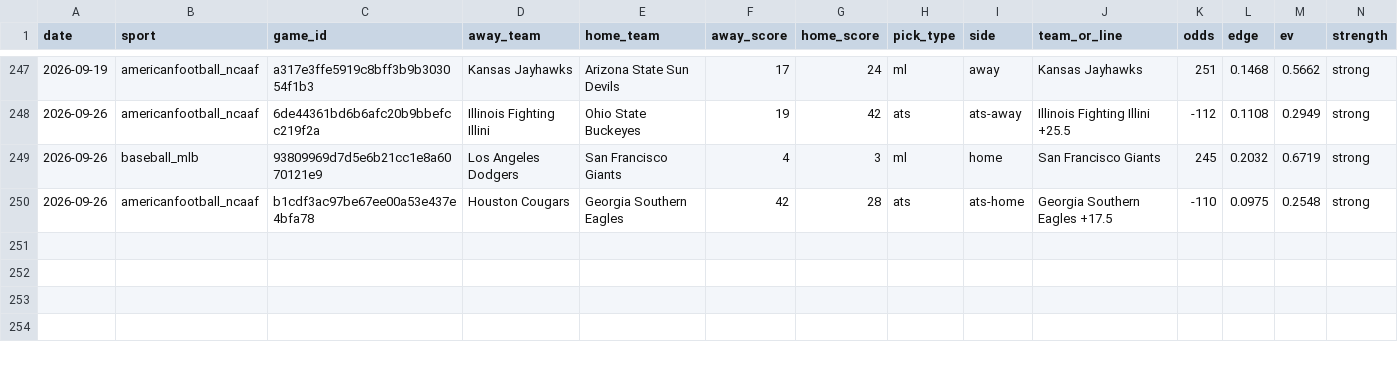
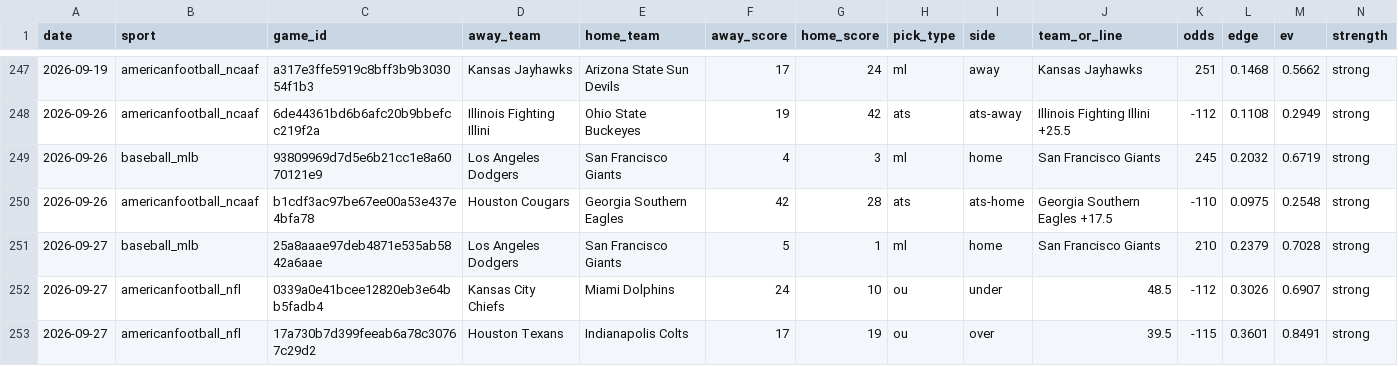
Before and after one commit to pdaly42/sports-edge, a CSV file: results_log.csv, drawn as a sheet; only a part is shown, gaps mark what is left out; rows hold the shown columns only; the diff names each change by its address in the sheet, - before the commit and + after, or states it on an @@ line.

```diff
--- a/results_log.csv
+++ b/results_log.csv
+row 251: 2026-09-27 | baseball_mlb | 25a8aaae97deb4871e535ab5842a6aae | Los Angeles Dodgers | San Francisco Giants | 5 | 1 | ml | home | San Francisco Giants | 210 | 0.2379 | 0.7028 | strong
+row 252: 2026-09-27 | americanfootball_nfl | 0339a0e41bcee12820eb3e64bb5fadb4 | Kansas City Chiefs | Miami Dolphins | 24 | 10 | ou | under | 48.5 | -112 | 0.3026 | 0.6907 | strong
+row 253: 2026-09-27 | americanfootball_nfl | 17a730b7d399feeab6a78c30767c29d2 | Houston Texans | Indianapolis Colts | 17 | 19 | ou | over | 39.5 | -115 | 0.3601 | 0.8491 | strong
```
Also changed, not shown: 1 other file.
